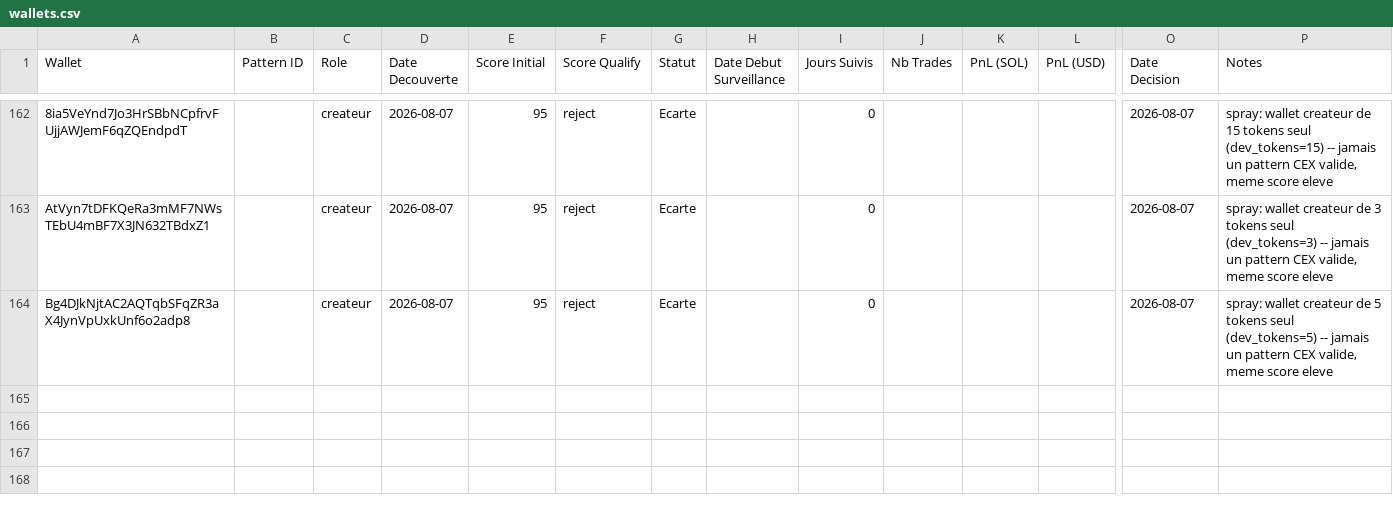
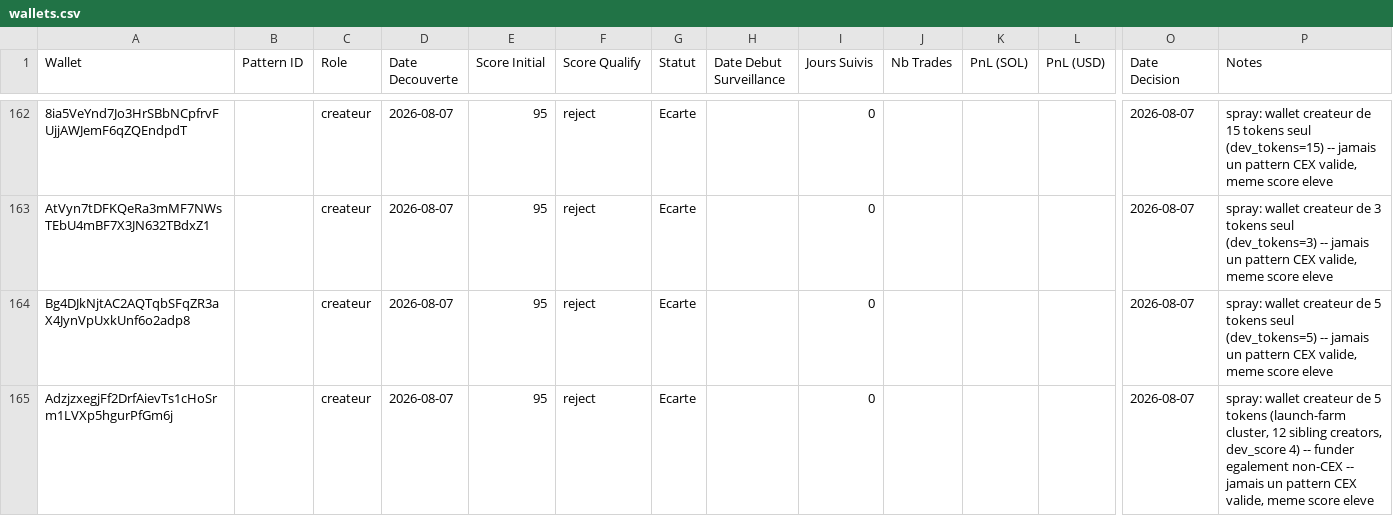
Before and after one commit to LEAYZ1222/RuggerAnalyzer, a CSV file: data/wallets.csv, drawn as a sheet; only a part is shown, gaps mark what is left out; rows hold the shown columns only; the diff names each change by its address in the sheet, - before the commit and + after, or states it on an @@ line.

Commit message:
Rugger Scanner 2026-08-07 04:23 UTC: A=0 maj B=1 evalue (0/1)

```diff
--- a/data/wallets.csv
+++ b/data/wallets.csv
+row 165: AdzjzxegjFf2DrfAievTs1cHoSrm1LVXp5hgurPfGm6j |  | createur | 2026-08-07 | 95 | reject | Ecarte |  | 0 |  |  |  | 2026-08-07 | spray: wallet createur de 5 tokens (launch-farm cluster, 12 sibling creators, dev_score 4) -- funder egalement non-CEX -- jamais un pattern CEX valide, meme score eleve
```
